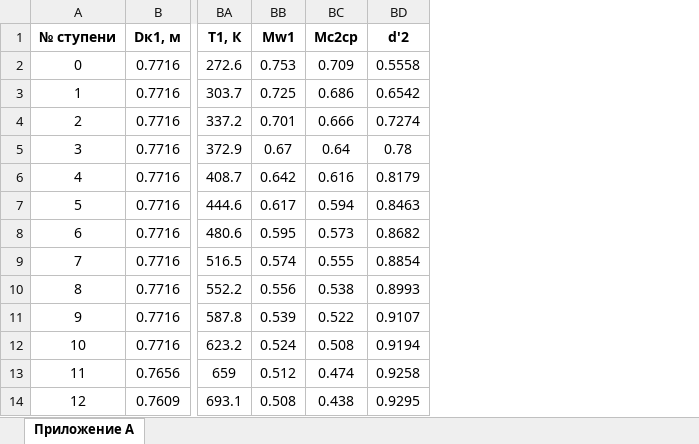
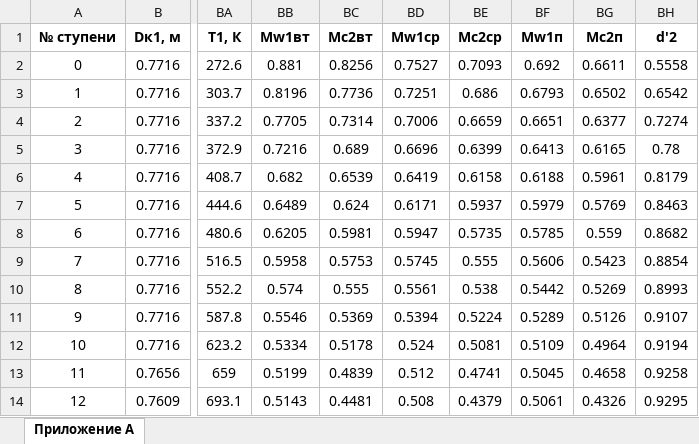
Before and after one commit to mikiway902/Compressors_Kurs_part_2, an Excel workbook: export/Приложение_А.xlsx, sheet Приложение А, drawn as a sheet; only a part is shown, gaps mark what is left out; values as stored, in another font and other column widths than the file's, no borders; removed rows and columns are numbered as before the commit, all else as after; the diff names each change by its address in the sheet, - before the commit and + after, or states it on an @@ line.

Commit message:
excel update

```diff
--- a/export/Приложение_А.xlsx (sheet Приложение А)
+++ b/export/Приложение_А.xlsx (sheet Приложение А)
-column BB (Mw1), rows 2-14: 0.753 | 0.725 | 0.701 | 0.67 | 0.642 | 0.617 | 0.595 | 0.574 | 0.556 | 0.539 | 0.524 | 0.512 | 0.508
-column BC (Mc2cp), rows 2-14: 0.709 | 0.686 | 0.666 | 0.64 | 0.616 | 0.594 | 0.573 | 0.555 | 0.538 | 0.522 | 0.508 | 0.474 | 0.438
+column BB (Mw1вт), rows 2-14: 0.881 | 0.8196 | 0.7705 | 0.7216 | 0.682 | 0.6489 | 0.6205 | 0.5958 | 0.574 | 0.5546 | 0.5334 | 0.5199 | 0.5143
+column BC (Mc2вт), rows 2-14: 0.8256 | 0.7736 | 0.7314 | 0.689 | 0.6539 | 0.624 | 0.5981 | 0.5753 | 0.555 | 0.5369 | 0.5178 | 0.4839 | 0.4481
+column BD (Mw1ср), rows 2-14: 0.7527 | 0.7251 | 0.7006 | 0.6696 | 0.6419 | 0.6171 | 0.5947 | 0.5745 | 0.5561 | 0.5394 | 0.524 | 0.512 | 0.508
+column BE (Mc2ср), rows 2-14: 0.7093 | 0.686 | 0.6659 | 0.6399 | 0.6158 | 0.5937 | 0.5735 | 0.555 | 0.538 | 0.5224 | 0.5081 | 0.4741 | 0.4379
+column BF (Mw1п), rows 2-14: 0.692 | 0.6793 | 0.6651 | 0.6413 | 0.6188 | 0.5979 | 0.5785 | 0.5606 | 0.5442 | 0.5289 | 0.5109 | 0.5045 | 0.5061
+column BG (Mc2п), rows 2-14: 0.6611 | 0.6502 | 0.6377 | 0.6165 | 0.5961 | 0.5769 | 0.559 | 0.5423 | 0.5269 | 0.5126 | 0.4964 | 0.4658 | 0.4326
```
Also changed, not shown: export/Приложение_Б.xlsx, export/Приложение_В.xlsx, 2 other files.
